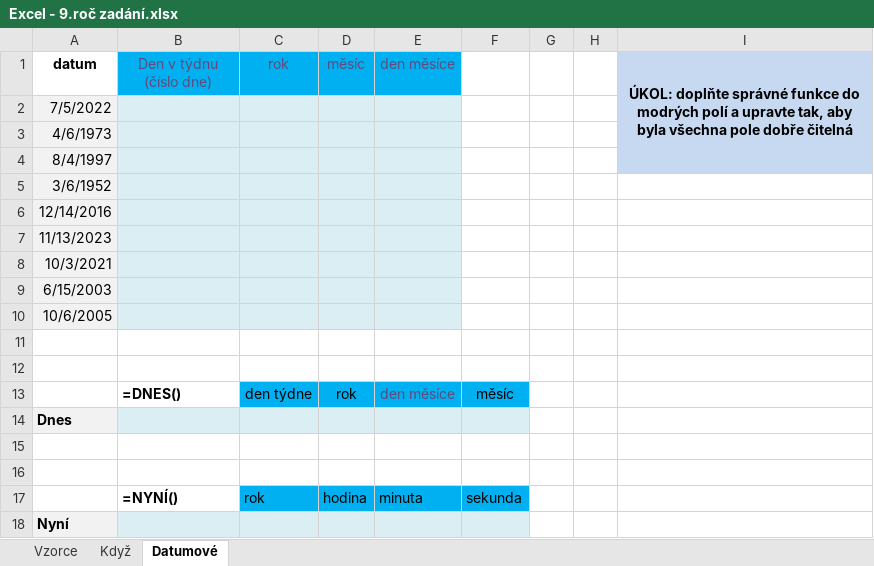
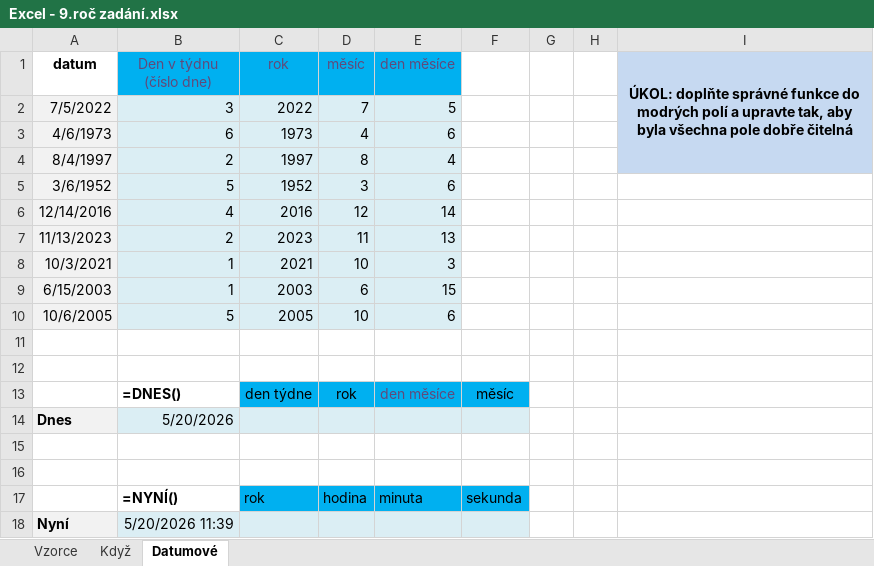
Before and after one commit to HonzaSyrovec/DELTA, an Excel workbook: praxe/Excel - 9.roč zadání.xlsx, sheet Datumové, drawn as a sheet; values as stored, in another font and other column widths than the file's, no borders; removed rows and columns are numbered as before the commit, all else as after; the diff names each change by its address in the sheet, - before the commit and + after, or states it on an @@ line.

Commit message:
px
px

```diff
--- a/praxe/Excel - 9.roč zadání.xlsx (sheet Datumové)
+++ b/praxe/Excel - 9.roč zadání.xlsx (sheet Datumové)
-row 2: 7/5/2022
-row 3: 4/6/1973
-row 4: 8/4/1997
-row 5: 3/6/1952
-row 6: 12/14/2016
-row 7: 11/13/2023
-row 8: 10/3/2021
-row 9: 6/15/2003
-row 10: 10/6/2005
+row 2: 7/5/2022 | 3 | 2022 | 7 | 5
+row 3: 4/6/1973 | 6 | 1973 | 4 | 6
+row 4: 8/4/1997 | 2 | 1997 | 8 | 4
+row 5: 3/6/1952 | 5 | 1952 | 3 | 6
+row 6: 12/14/2016 | 4 | 2016 | 12 | 14
+row 7: 11/13/2023 | 2 | 2023 | 11 | 13
+row 8: 10/3/2021 | 1 | 2021 | 10 | 3
+row 9: 6/15/2003 | 1 | 2003 | 6 | 15
+row 10: 10/6/2005 | 5 | 2005 | 10 | 6
-B14 (Den v týdnu (číslo dne)): (empty)
+B14 (Den v týdnu (číslo dne)): 5/20/2026
-B18 (Den v týdnu (číslo dne)): (empty)
+B18 (Den v týdnu (číslo dne)): 5/20/2026 11:39
```
Also changed, not shown: sheet Vzorce, sheet Když.
